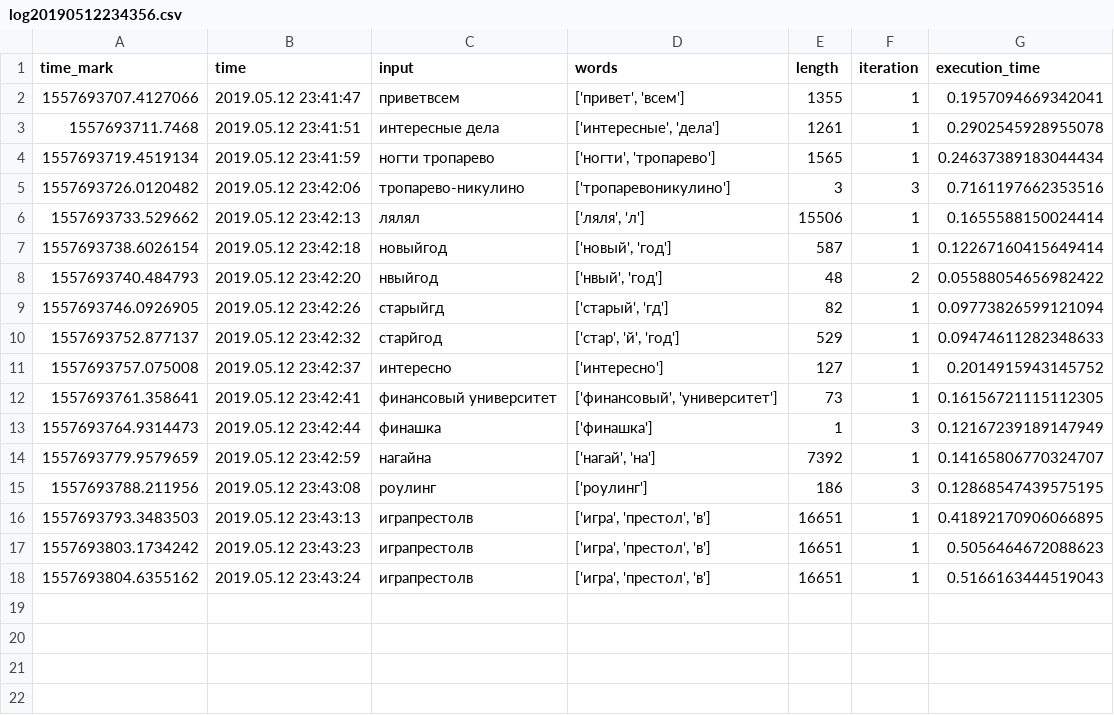
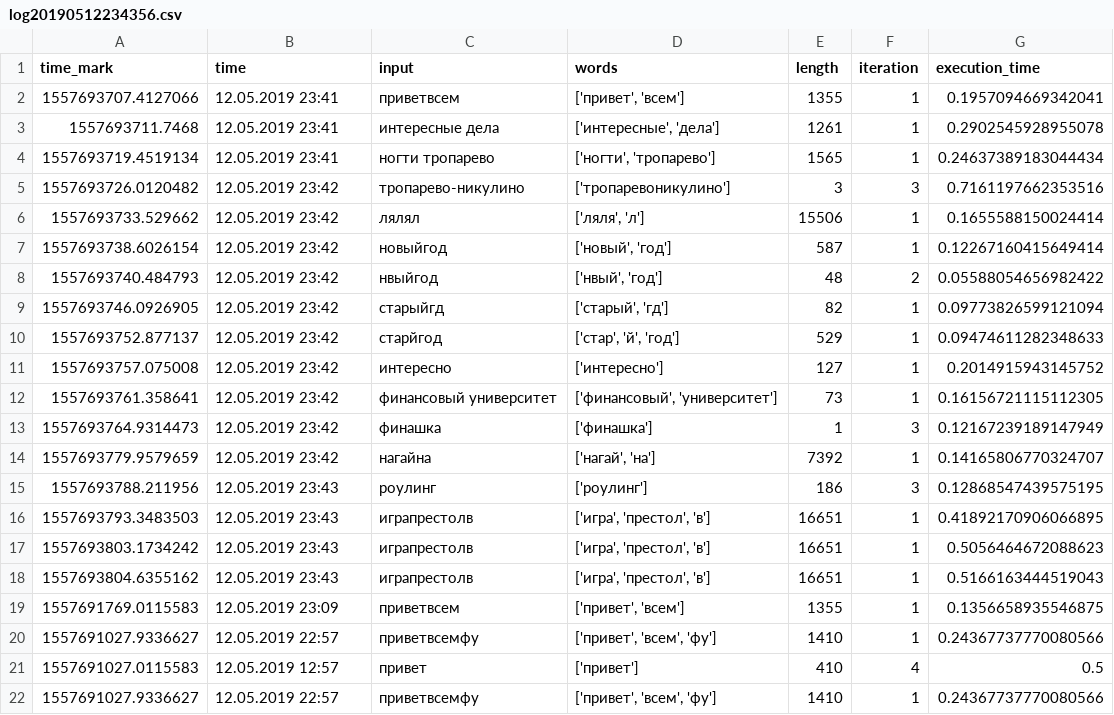
Before and after one commit to AnnaBuchneva/KeyWordSearchWeb, a CSV file: logs/log20190512234356.csv, drawn as a sheet.

```diff
--- a/logs/log20190512234356.csv
+++ b/logs/log20190512234356.csv
@@ -1,18 +1,22 @@
 time_mark;time;input;words;length;iteration;execution_time
-1557693707.4127066;2019.05.12 23:41:47;приветвсем;['привет', 'всем'];1355;1;0.1957094669342041
-1557693711.7468;2019.05.12 23:41:51;интересные дела;['интересные', 'дела'];1261;1;0.2902545928955078
-1557693719.4519134;2019.05.12 23:41:59;ногти тропарево;['ногти', 'тропарево'];1565;1;0.24637389183044434
-1557693726.0120482;2019.05.12 23:42:06;тропарево-никулино;['тропаревоникулино'];3;3;0.7161197662353516
-1557693733.529662;2019.05.12 23:42:13;лялял;['ляля', 'л'];15506;1;0.1655588150024414
-1557693738.6026154;2019.05.12 23:42:18;новыйгод;['новый', 'год'];587;1;0.12267160415649414
-1557693740.484793;2019.05.12 23:42:20;нвыйгод;['нвый', 'год'];48;2;0.05588054656982422
-1557693746.0926905;2019.05.12 23:42:26;старыйгд;['старый', 'гд'];82;1;0.09773826599121094
-1557693752.877137;2019.05.12 23:42:32;старйгод;['стар', 'й', 'год'];529;1;0.09474611282348633
-1557693757.075008;2019.05.12 23:42:37;интересно;['интересно'];127;1;0.2014915943145752
-1557693761.358641;2019.05.12 23:42:41;финансовый университет;['финансовый', 'университет'];73;1;0.16156721115112305
-1557693764.9314473;2019.05.12 23:42:44;финашка;['финашка'];1;3;0.12167239189147949
-1557693779.9579659;2019.05.12 23:42:59;нагайна;['нагай', 'на'];7392;1;0.14165806770324707
-1557693788.211956;2019.05.12 23:43:08;роулинг;['роулинг'];186;3;0.12868547439575195
-1557693793.3483503;2019.05.12 23:43:13;играпрестолв;['игра', 'престол', 'в'];16651;1;0.41892170906066895
-1557693803.1734242;2019.05.12 23:43:23;играпрестолв;['игра', 'престол', 'в'];16651;1;0.5056464672088623
-1557693804.6355162;2019.05.12 23:43:24;играпрестолв;['игра', 'престол', 'в'];16651;1;0.5166163444519043
+1557693707.4127066;12.05.2019 23:41;приветвсем;['привет', 'всем'];1355;1;0.1957094669342041
+1557693711.7468;12.05.2019 23:41;интересные дела;['интересные', 'дела'];1261;1;0.2902545928955078
+1557693719.4519134;12.05.2019 23:41;ногти тропарево;['ногти', 'тропарево'];1565;1;0.24637389183044434
+1557693726.0120482;12.05.2019 23:42;тропарево-никулино;['тропаревоникулино'];3;3;0.7161197662353516
+1557693733.529662;12.05.2019 23:42;лялял;['ляля', 'л'];15506;1;0.1655588150024414
+1557693738.6026154;12.05.2019 23:42;новыйгод;['новый', 'год'];587;1;0.12267160415649414
+1557693740.484793;12.05.2019 23:42;нвыйгод;['нвый', 'год'];48;2;0.05588054656982422
+1557693746.0926905;12.05.2019 23:42;старыйгд;['старый', 'гд'];82;1;0.09773826599121094
+1557693752.877137;12.05.2019 23:42;старйгод;['стар', 'й', 'год'];529;1;0.09474611282348633
+1557693757.075008;12.05.2019 23:42;интересно;['интересно'];127;1;0.2014915943145752
+1557693761.358641;12.05.2019 23:42;финансовый университет;['финансовый', 'университет'];73;1;0.16156721115112305
+1557693764.9314473;12.05.2019 23:42;финашка;['финашка'];1;3;0.12167239189147949
+1557693779.9579659;12.05.2019 23:42;нагайна;['нагай', 'на'];7392;1;0.14165806770324707
+1557693788.211956;12.05.2019 23:43;роулинг;['роулинг'];186;3;0.12868547439575195
+1557693793.3483503;12.05.2019 23:43;играпрестолв;['игра', 'престол', 'в'];16651;1;0.41892170906066895
+1557693803.1734242;12.05.2019 23:43;играпрестолв;['игра', 'престол', 'в'];16651;1;0.5056464672088623
+1557693804.6355162;12.05.2019 23:43;играпрестолв;['игра', 'престол', 'в'];16651;1;0.5166163444519043
+1557691769.0115583;12.05.2019 23:09;приветвсем;['привет', 'всем'];1355;1;0.1356658935546875
+1557691027.9336627;12.05.2019 22:57;приветвсемфу;['привет', 'всем', 'фу'];1410;1;0.24367737770080566
+1557691027.0115583;12.05.2019 12:57;привет;['привет'];410;4;0.5
+1557691027.9336627;12.05.2019 22:57;приветвсемфу;['привет', 'всем', 'фу'];1410;1;0.24367737770080566
```
Also changed, not shown: 14 other files.
